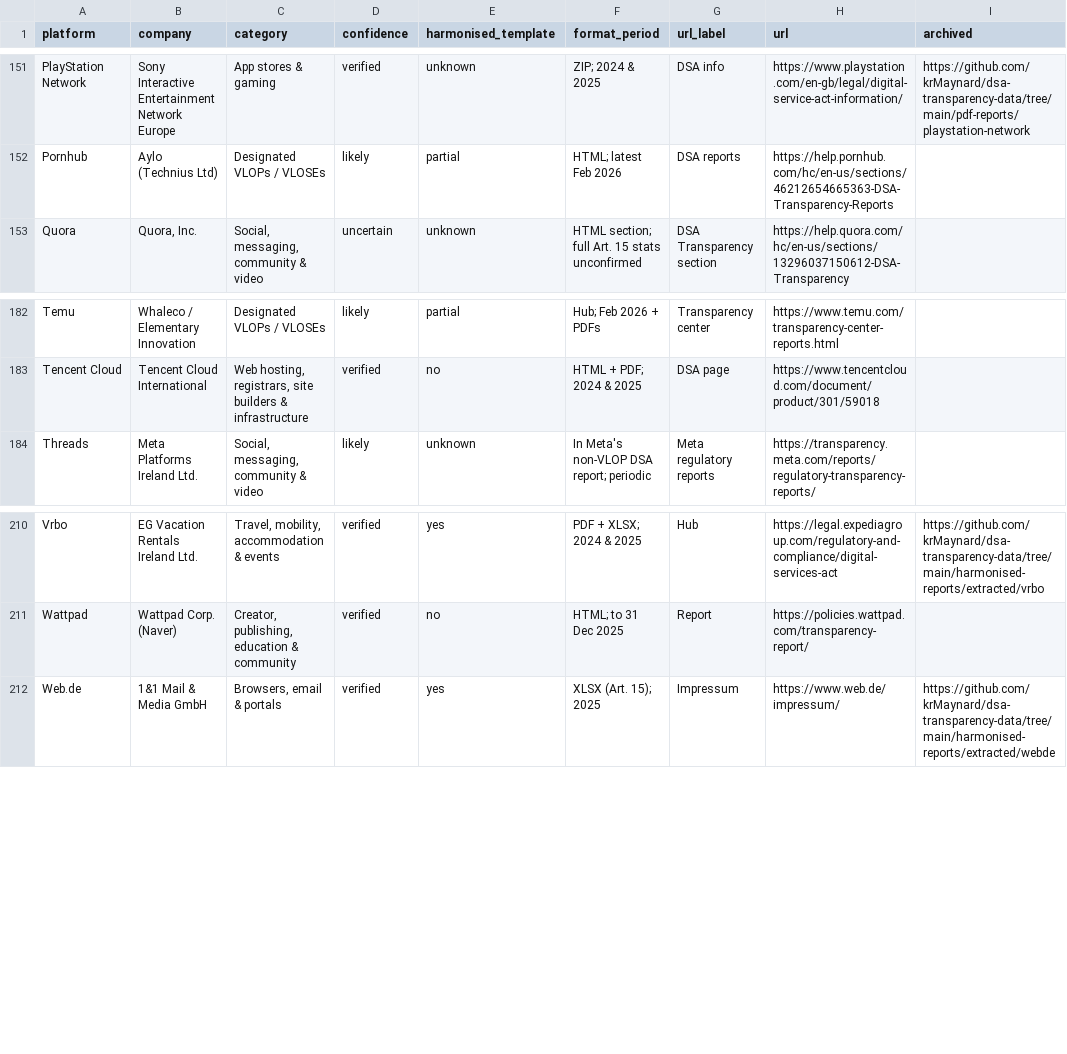
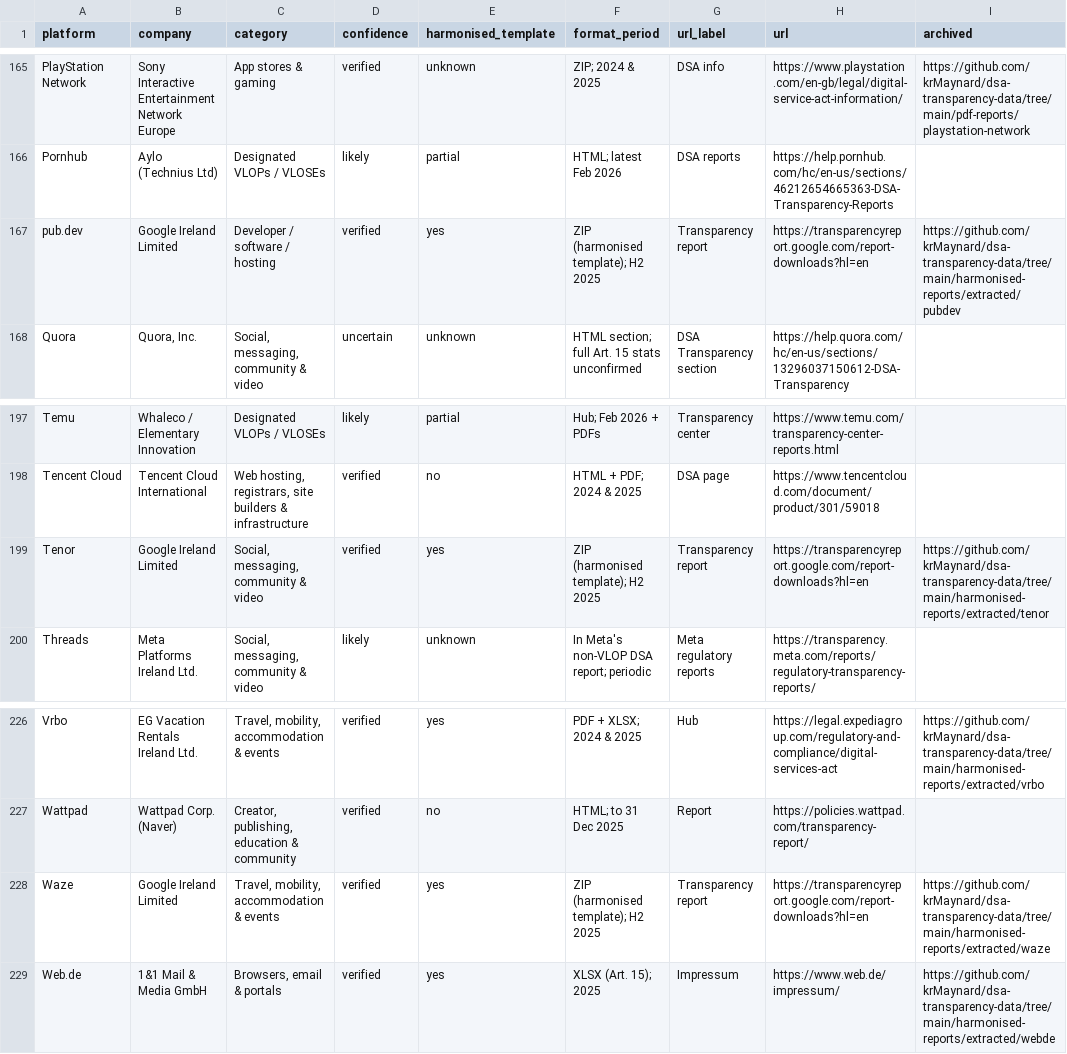
Before and after one commit to krMaynard/transparency-report-api, a CSV file: data/report-locations.csv, drawn as a sheet; only a part is shown, gaps mark what is left out; the diff covers the shown part only; the diff names each change by its address in the sheet, - before the commit and + after, or states it on an @@ line.

```diff
--- a/data/report-locations.csv
+++ b/data/report-locations.csv
+row 167: pub.dev | Google Ireland Limited | Developer / software / hosting | verified | yes | ZIP (harmonised template); H2 2025 | Transparency report | https://transparencyreport.google.com/report-downloads?hl=en | https://github.com/krMaynard/dsa-transparency-data/tree/main/harmonised-reports/extracted/pubdev
+row 199: Tenor | Google Ireland Limited | Social, messaging, community & video | verified | yes | ZIP (harmonised template); H2 2025 | Transparency report | https://transparencyreport.google.com/report-downloads?hl=en | https://github.com/krMaynard/dsa-transparency-data/tree/main/harmonised-reports/extracted/tenor
+row 228: Waze | Google Ireland Limited | Travel, mobility, accommodation & events | verified | yes | ZIP (harmonised template); H2 2025 | Transparency report | https://transparencyreport.google.com/report-downloads?hl=en | https://github.com/krMaynard/dsa-transparency-data/tree/main/harmonised-reports/extracted/waze
```
Also changed, not shown: 14 added rows elsewhere in this file, 2 other files.
